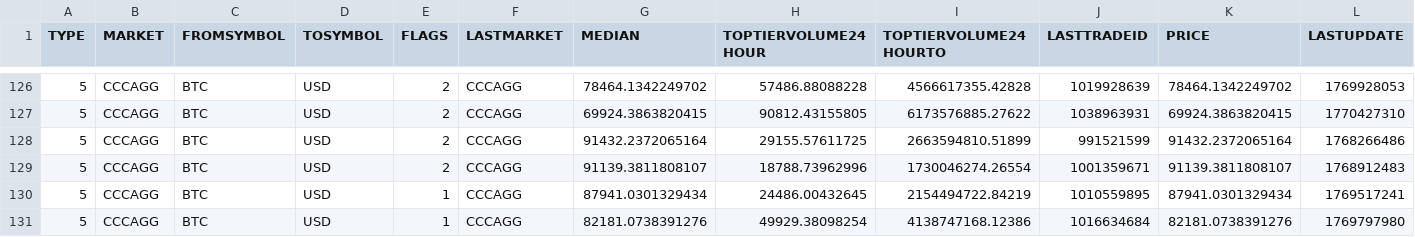
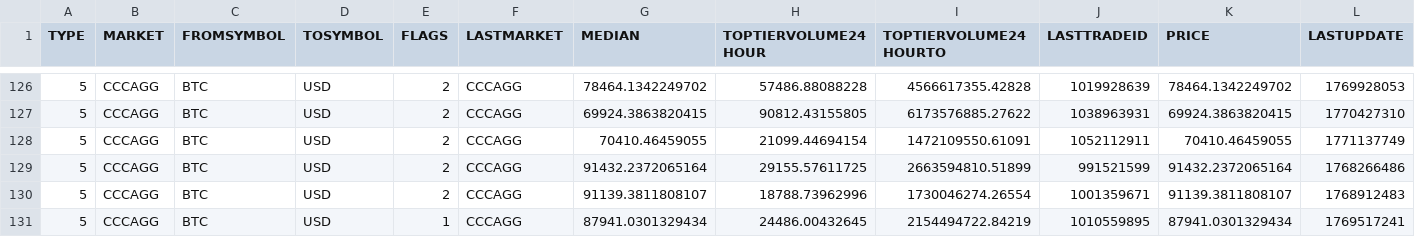
Before and after one commit to stpunos/bitcoin-datasets, a CSV file: data/coindesk/pricemultifull.csv, drawn as a sheet; only a part is shown, gaps mark what is left out; the shorter side is filled out with more unchanged rows; rows hold the shown columns only; the diff names each change by its address in the sheet, - before the commit and + after, or states it on an @@ line.

```diff
--- a/data/coindesk/pricemultifull.csv
+++ b/data/coindesk/pricemultifull.csv
+row 128: 5 | CCCAGG | BTC | USD | 2 | CCCAGG | 70410.46459055 | 21099.44694154 | 1472109550.61091 | 1052112911 | 70410.46459055 | 1771137749
```
Also changed, not shown: data/coindesk/histoday.csv, data/coindesk/histohour.csv, 2 other files.
